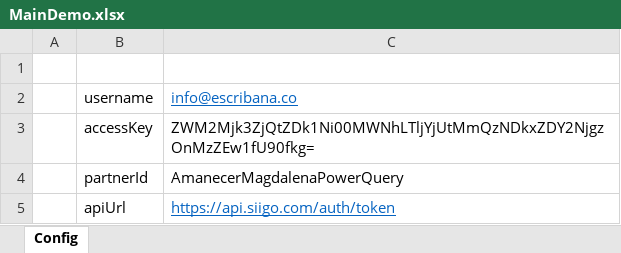
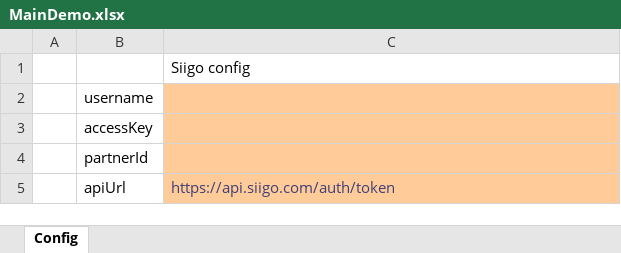
Before and after one commit to rdiazjimenez/M, an Excel workbook: Demo/MainDemo.xlsx, sheet Config, drawn as a sheet; values as stored, in another font and other column widths than the file's, no borders; the diff names each change by its address in the sheet, - before the commit and + after, or states it on an @@ line.

```diff
--- a/Demo/MainDemo.xlsx (sheet Config)
+++ b/Demo/MainDemo.xlsx (sheet Config)
-C1: (empty)
+C1: Siigo config
-C2: info@escribana.co
+C2: (empty)
-C2:C5 fill: none
+C2:C5 fill: #FFCC99
-C3: ZWM2Mjk3ZjQtZDk1Ni00MWNhLTljYjUtMmQzNDkxZDY2NjgzOnMzZEw1fU90fkg=
+C3: (empty)
-C4: AmanecerMagdalenaPowerQuery
+C4: (empty)
@@ C5 underline: on → off, text colour: #0563C1 → #3F3F76 @@
```
Also changed, not shown: 1 other file.
